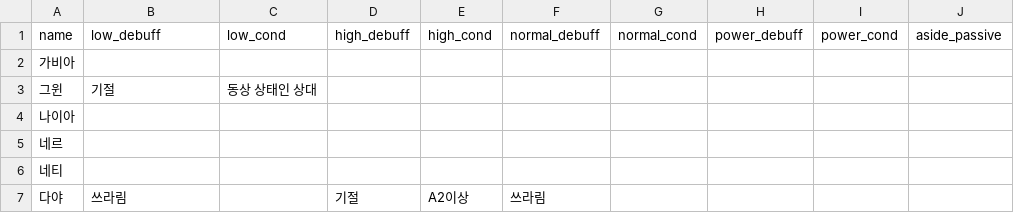
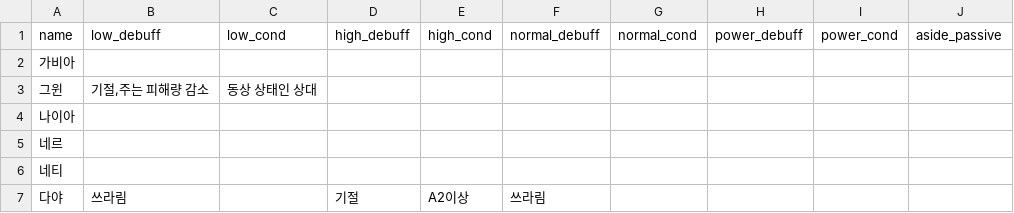
Before and after one commit to mediate1082/Trickal-Revive-Skill-Guide-Beta-0.8, a CSV file: data/debuff_DB.csv, drawn as a sheet; only a part is shown.

Commit message:
Add files via upload

```diff
--- a/data/debuff_DB.csv
+++ b/data/debuff_DB.csv
@@ -2,3 +2,3 @@
 가비아,,,,,,,,,
-그윈,기절,동상 상태인 상대,,,,,,,
+그윈,"기절,주는 피해량 감소",동상 상태인 상대,,,,,,,
 나이아,,,,,,,,,
```
